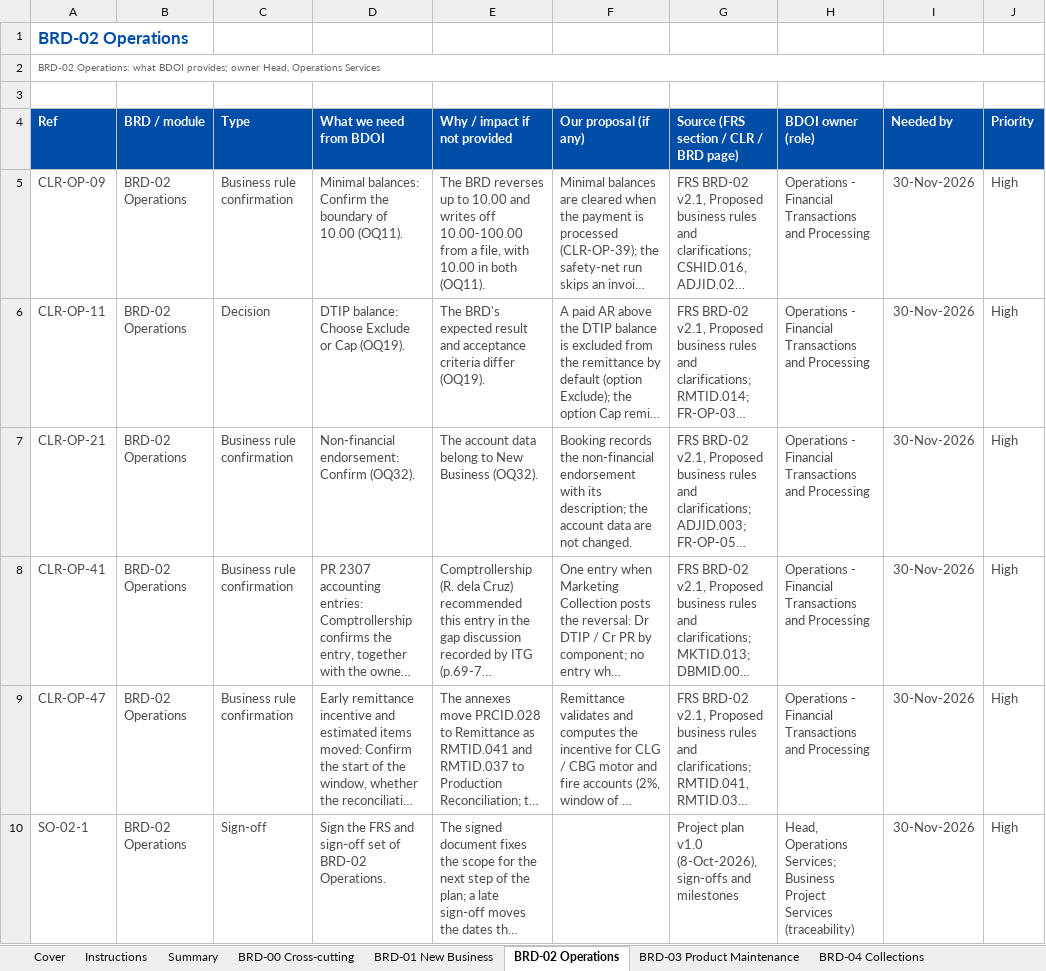
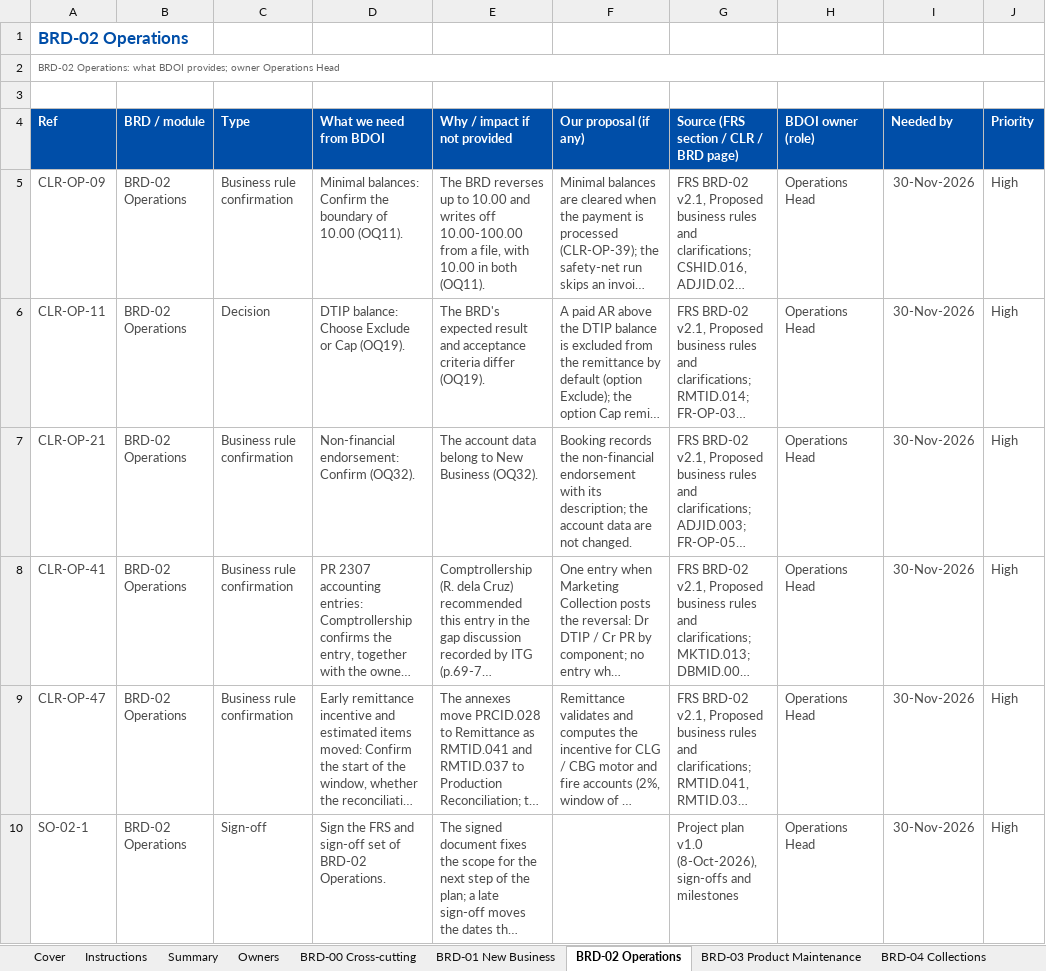
Before and after one commit to IortaTexhNXT-DEV/FinVerse, an Excel workbook: docs/deliverables/out/Programme/BDOI_Inputs/BIBS_Inputs_BRD-00_BDOI_Requirements_and_Inputs_by_BRD_v1.0.xlsx, sheet BRD-02 Operations, drawn as a sheet; only a part is shown; long unchanged cells end in …; values as stored, in another font and other column widths than the file's, no borders; conditional formats not drawn; the diff covers the shown part only; the diff names each change by its address in the sheet, - before the commit and + after, or states it on an @@ line.

Commit message:
BDOI inputs workbook: owners normalised to one list of BDOI roles with an Owners sheet and drop-down, input types reviewed row by row, and a BRD-03 row pointing the insurer and package-map data to the Migration Console templates

```diff
--- a/docs/deliverables/out/Programme/BDOI_Inputs/BIBS_Inputs_BRD-00_BDOI_Requirements_and_Inputs_by_BRD_v1.0.xlsx (sheet BRD-02 Operations)
+++ b/docs/deliverables/out/Programme/BDOI_Inputs/BIBS_Inputs_BRD-00_BDOI_Requirements_and_Inputs_by_BRD_v1.0.xlsx (sheet BRD-02 Operations)
+sheet tab: Owners
-A2 (Ref): …provides; owner Head, Operations Services
+A2 (Ref): …provides; owner Operations Head
-H5:H9 (BDOI owner (role)): Operations - Financial Transactions and Processing
+H5:H9 (BDOI owner (role)): Operations Head
-H10 (BDOI owner (role)): Head, Operations Services; Business Project Services (traceability)
+H10 (BDOI owner (role)): Operations Head
```
Also changed, not shown: 1 added row, 1 removed row and 104 edited cells elsewhere in this sheet, sheet Summary, sheet BRD-00 Cross-cutting, sheet BRD-05 Accounting and ACSL, sheet BRD-01 New Business, sheet BRD-04 Collections, sheet BRD-13 Data Migration, 11 more sheets, charts or pictures, docs/deliverables/out/Programme/BDOI_Inputs/BIBS_Templates_BRD-00_Master_Data_and_Configuration_Upload_Templates_v1.0.xlsx, 4 other files.
